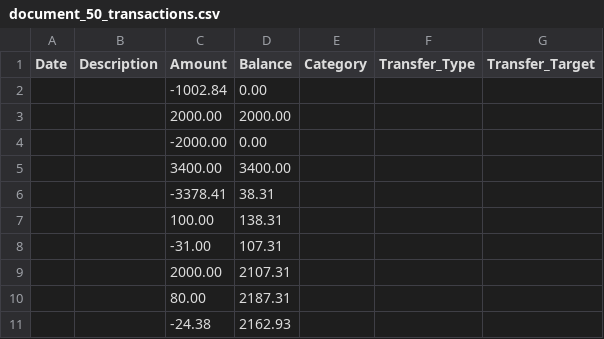
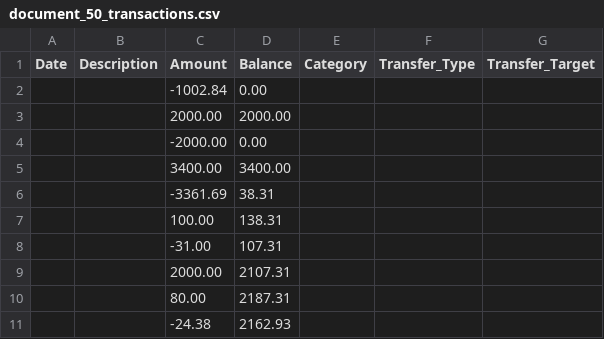
Before and after one commit to greenwayb/replit-casevault, a CSV file: uploads/document_50_transactions.csv, drawn as a sheet; only a part is shown.

```diff
--- a/uploads/document_50_transactions.csv
+++ b/uploads/document_50_transactions.csv
@@ -5,3 +5,3 @@ Date,Description,Amount,Balance,Category,Transfer_Type,Transfer_Target
 ,,3400.00,3400.00,,,
-,,-3378.41,38.31,,,
+,,-3361.69,38.31,,,
 ,,100.00,138.31,,,
```
Also changed, not shown: 13 other files.
